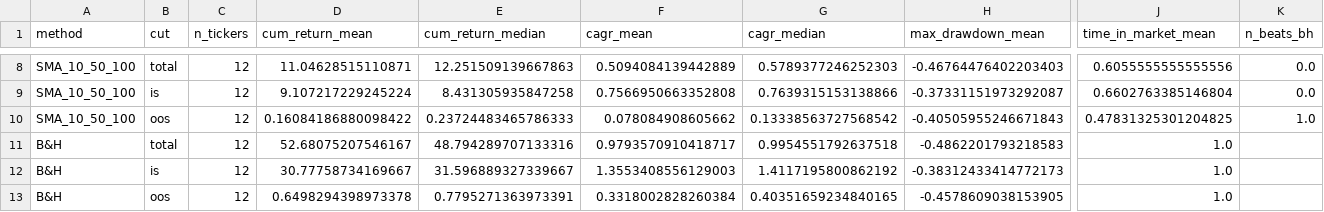
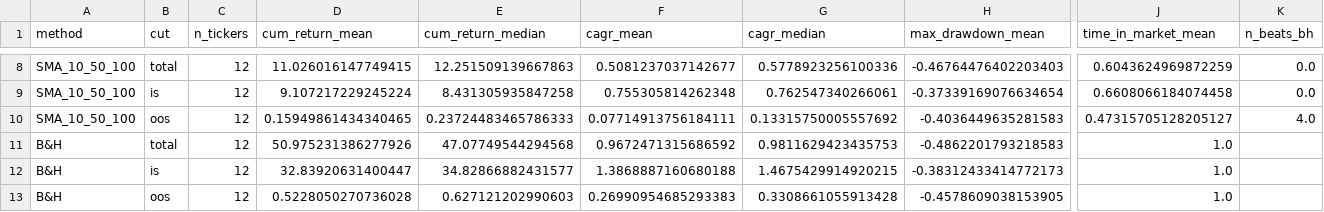
Before and after one commit to sebams81/analisis-tecnico-arg, a CSV file: data_public/backtests/cap6_aggregates_LOCAL.csv, drawn as a sheet; only a part is shown, gaps mark what is left out; the diff covers the shown part only; the diff names each change by its address in the sheet, - before the commit and + after, or states it on an @@ line.

```diff
--- a/data_public/backtests/cap6_aggregates_LOCAL.csv
+++ b/data_public/backtests/cap6_aggregates_LOCAL.csv
-D8 (cum_return_mean): 11.04628515110871
+D8 (cum_return_mean): 11.026016147749415
-F8 (cagr_mean): 0.5094084139442889
+F8 (cagr_mean): 0.5081237037142677
-G8 (cagr_median): 0.5789377246252303
+G8 (cagr_median): 0.5778923256100336
-J8 (time_in_market_mean): 0.6055555555555556
+J8 (time_in_market_mean): 0.6043624969872259
-F9 (cagr_mean): 0.7566950663352808
+F9 (cagr_mean): 0.755305814262348
-G9 (cagr_median): 0.7639315153138866
+G9 (cagr_median): 0.762547340266061
-H9 (max_drawdown_mean): -0.37331151973292087
+H9 (max_drawdown_mean): -0.37339169076634654
-J9 (time_in_market_mean): 0.6602763385146804
+J9 (time_in_market_mean): 0.6608066184074458
-D10 (cum_return_mean): 0.16084186880098422
+D10 (cum_return_mean): 0.15949861434340465
-F10 (cagr_mean): 0.078084908605662
+F10 (cagr_mean): 0.07714913756184111
-G10 (cagr_median): 0.13338563727568542
+G10 (cagr_median): 0.13315750005557692
-H10 (max_drawdown_mean): -0.40505955246671843
+H10 (max_drawdown_mean): -0.4036449635281583
-J10 (time_in_market_mean): 0.47831325301204825
+J10 (time_in_market_mean): 0.47315705128205127
-K10 (n_beats_bh): 1.0
+K10 (n_beats_bh): 4.0
-D11 (cum_return_mean): 52.68075207546167
+D11 (cum_return_mean): 50.975231386277926
-E11 (cum_return_median): 48.794289707133316
+E11 (cum_return_median): 47.07749544294568
-F11 (cagr_mean): 0.9793570910418717
+F11 (cagr_mean): 0.9672471315686592
-G11 (cagr_median): 0.9954551792637518
+G11 (cagr_median): 0.9811629423435753
-D12 (cum_return_mean): 30.77758734169667
+D12 (cum_return_mean): 32.83920631400447
-E12 (cum_return_median): 31.596889327339667
+E12 (cum_return_median): 34.82866882431577
-F12 (cagr_mean): 1.3553408556129003
+F12 (cagr_mean): 1.3868887160680188
-G12 (cagr_median): 1.4117195800862192
+G12 (cagr_median): 1.4675429914920215
-D13 (cum_return_mean): 0.6498294398973378
+D13 (cum_return_mean): 0.5228050270736028
-E13 (cum_return_median): 0.7795271363973391
+E13 (cum_return_median): 0.627121202990603
-F13 (cagr_mean): 0.3318002828260384
+F13 (cagr_mean): 0.26990954685293383
-G13 (cagr_median): 0.40351659234840165
+G13 (cagr_median): 0.3308661055913428
```
Also changed, not shown: 29 edited cells elsewhere in this file, data_public/backtests/cap6_aggregates_MEP.csv, data_public/backtests/cost_sensitivity_LOCAL.csv, 8 other files.
